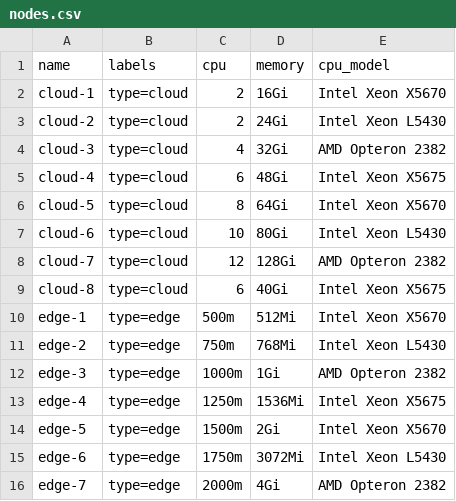
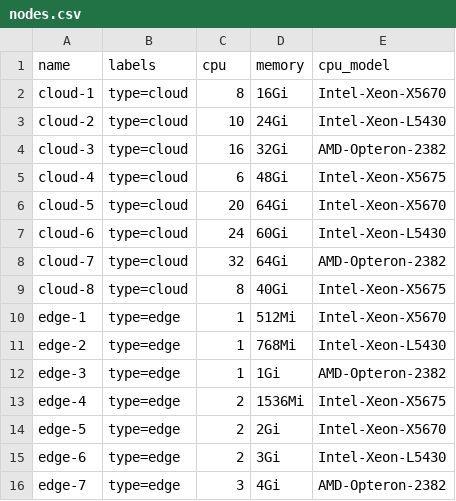
Before and after one commit to annis-souames/spaks, a CSV file: infra/resources/nodes.csv, drawn as a sheet; only a part is shown; the diff covers the shown part only.

```diff
--- a/infra/resources/nodes.csv
+++ b/infra/resources/nodes.csv
@@ -1,16 +1,16 @@
 name,labels,cpu,memory,cpu_model
-cloud-1,"type=cloud",2,16Gi,"Intel Xeon X5670"
-cloud-2,"type=cloud",2,24Gi,"Intel Xeon L5430"
-cloud-3,"type=cloud",4,32Gi,"AMD Opteron 2382"
-cloud-4,"type=cloud",6,48Gi,"Intel Xeon X5675"
-cloud-5,"type=cloud",8,64Gi,"Intel Xeon X5670"
-cloud-6,"type=cloud",10,80Gi,"Intel Xeon L5430"
-cloud-7,"type=cloud",12,128Gi,"AMD Opteron 2382"
-cloud-8,"type=cloud",6,40Gi,"Intel Xeon X5675"
-edge-1,"type=edge",500m,512Mi,"Intel Xeon X5670"
-edge-2,"type=edge",750m,768Mi,"Intel Xeon L5430"
-edge-3,"type=edge",1000m,1Gi,"AMD Opteron 2382"
-edge-4,"type=edge",1250m,1536Mi,"Intel Xeon X5675"
-edge-5,"type=edge",1500m,2Gi,"Intel Xeon X5670"
-edge-6,"type=edge",1750m,3072Mi,"Intel Xeon L5430"
-edge-7,"type=edge",2000m,4Gi,"AMD Opteron 2382"
+cloud-1,"type=cloud",8,16Gi,"Intel-Xeon-X5670"
+cloud-2,"type=cloud",10,24Gi,"Intel-Xeon-L5430"
+cloud-3,"type=cloud",16,32Gi,"AMD-Opteron-2382"
+cloud-4,"type=cloud",6,48Gi,"Intel-Xeon-X5675"
+cloud-5,"type=cloud",20,64Gi,"Intel-Xeon-X5670"
+cloud-6,"type=cloud",24,60Gi,"Intel-Xeon-L5430"
+cloud-7,"type=cloud",32,64Gi,"AMD-Opteron-2382"
+cloud-8,"type=cloud",8,40Gi,"Intel-Xeon-X5675"
+edge-1,"type=edge",1,512Mi,"Intel-Xeon-X5670"
+edge-2,"type=edge",1,768Mi,"Intel-Xeon-L5430"
+edge-3,"type=edge",1,1Gi,"AMD-Opteron-2382"
+edge-4,"type=edge",2,1536Mi,"Intel-Xeon-X5675"
+edge-5,"type=edge",2,2Gi,"Intel-Xeon-X5670"
+edge-6,"type=edge",2,3Gi,"Intel-Xeon-L5430"
+edge-7,"type=edge",3,4Gi,"AMD-Opteron-2382"
```
Also changed, not shown: 13 edited cells elsewhere in this file, infra/resources/workloads.csv, 33 other files.
